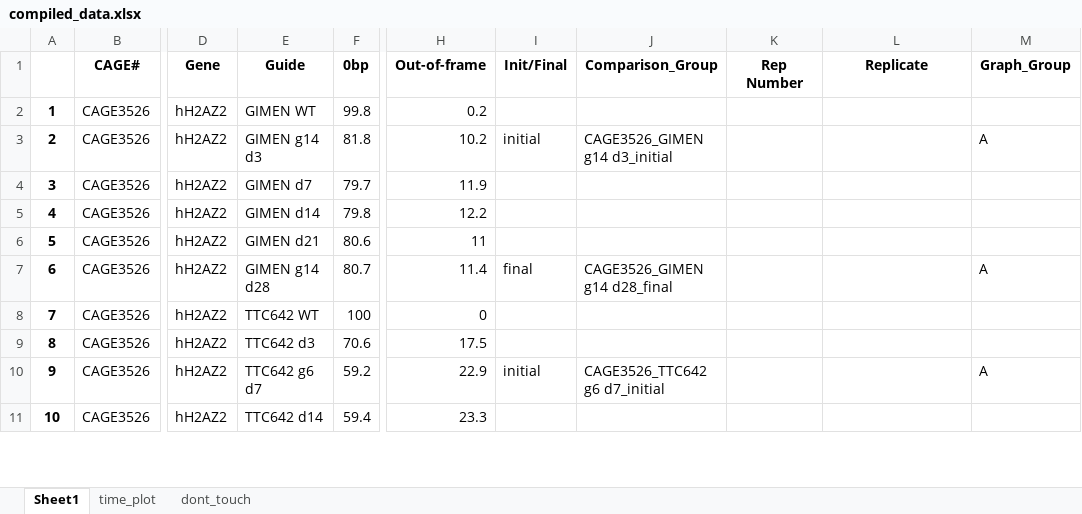
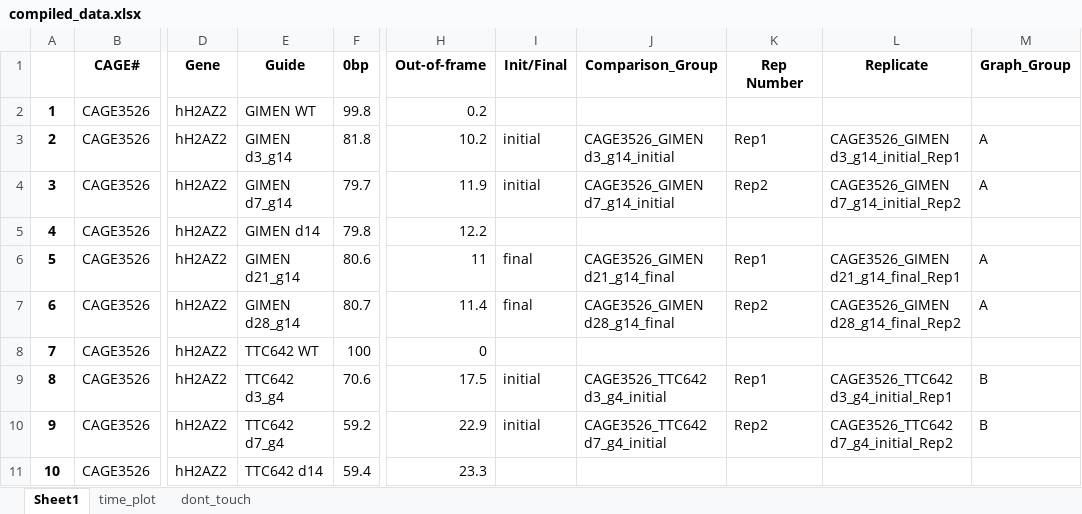
Before and after one commit to petehall6/CAGE_scripts, an Excel workbook: big_fit/testing/compiled_data.xlsx, sheet Sheet1, drawn as a sheet; only a part is shown, gaps mark what is left out; values as stored, in another font and other column widths than the file's, no borders; the diff covers the shown part only; the diff names each change by its address in the sheet, - before the commit and + after, or states it on an @@ line.

```diff
--- a/big_fit/testing/compiled_data.xlsx (sheet Sheet1)
+++ b/big_fit/testing/compiled_data.xlsx (sheet Sheet1)
-E3 (Guide): GIMEN g14 d3
+E3 (Guide): GIMEN d3_g14
-J3 (Comparison_Group): CAGE3526_GIMEN g14 d3_initial
+J3 (Comparison_Group): CAGE3526_GIMEN d3_g14_initial
-K3 (Rep Number): (empty)
+K3 (Rep Number): Rep1
-L3 (Replicate): (empty)
+L3 (Replicate): CAGE3526_GIMEN d3_g14_initial_Rep1
-E4 (Guide): GIMEN d7
+E4 (Guide): GIMEN d7_g14
-I4 (Init/Final): (empty)
+I4 (Init/Final): initial
-J4 (Comparison_Group): (empty)
+J4 (Comparison_Group): CAGE3526_GIMEN d7_g14_initial
-K4 (Rep Number): (empty)
+K4 (Rep Number): Rep2
-L4 (Replicate): (empty)
+L4 (Replicate): CAGE3526_GIMEN d7_g14_initial_Rep2
-M4 (Graph_Group): (empty)
+M4 (Graph_Group): A
-E6 (Guide): GIMEN d21
+E6 (Guide): GIMEN d21_g14
-I6 (Init/Final): (empty)
+I6 (Init/Final): final
-J6 (Comparison_Group): (empty)
+J6 (Comparison_Group): CAGE3526_GIMEN d21_g14_final
-K6 (Rep Number): (empty)
+K6 (Rep Number): Rep1
-L6 (Replicate): (empty)
+L6 (Replicate): CAGE3526_GIMEN d21_g14_final_Rep1
-M6 (Graph_Group): (empty)
+M6 (Graph_Group): A
-E7 (Guide): GIMEN g14 d28
+E7 (Guide): GIMEN d28_g14
-J7 (Comparison_Group): CAGE3526_GIMEN g14 d28_final
+J7 (Comparison_Group): CAGE3526_GIMEN d28_g14_final
-K7 (Rep Number): (empty)
+K7 (Rep Number): Rep2
-L7 (Replicate): (empty)
+L7 (Replicate): CAGE3526_GIMEN d28_g14_final_Rep2
-E9 (Guide): TTC642 d3
+E9 (Guide): TTC642 d3_g4
-I9 (Init/Final): (empty)
+I9 (Init/Final): initial
-J9 (Comparison_Group): (empty)
+J9 (Comparison_Group): CAGE3526_TTC642 d3_g4_initial
-K9 (Rep Number): (empty)
+K9 (Rep Number): Rep1
-L9 (Replicate): (empty)
+L9 (Replicate): CAGE3526_TTC642 d3_g4_initial_Rep1
-M9 (Graph_Group): (empty)
+M9 (Graph_Group): B
-E10 (Guide): TTC642 g6 d7
+E10 (Guide): TTC642 d7_g4
-J10 (Comparison_Group): CAGE3526_TTC642 g6 d7_initial
+J10 (Comparison_Group): CAGE3526_TTC642 d7_g4_initial
-K10 (Rep Number): (empty)
+K10 (Rep Number): Rep2
-L10 (Replicate): (empty)
+L10 (Replicate): CAGE3526_TTC642 d7_g4_initial_Rep2
-M10 (Graph_Group): A
+M10 (Graph_Group): B
```
Also changed, not shown: 19 edited cells elsewhere in this sheet, sheet dont_touch, big_fit/testing/fitness_scores.xlsx, 2 other files.
